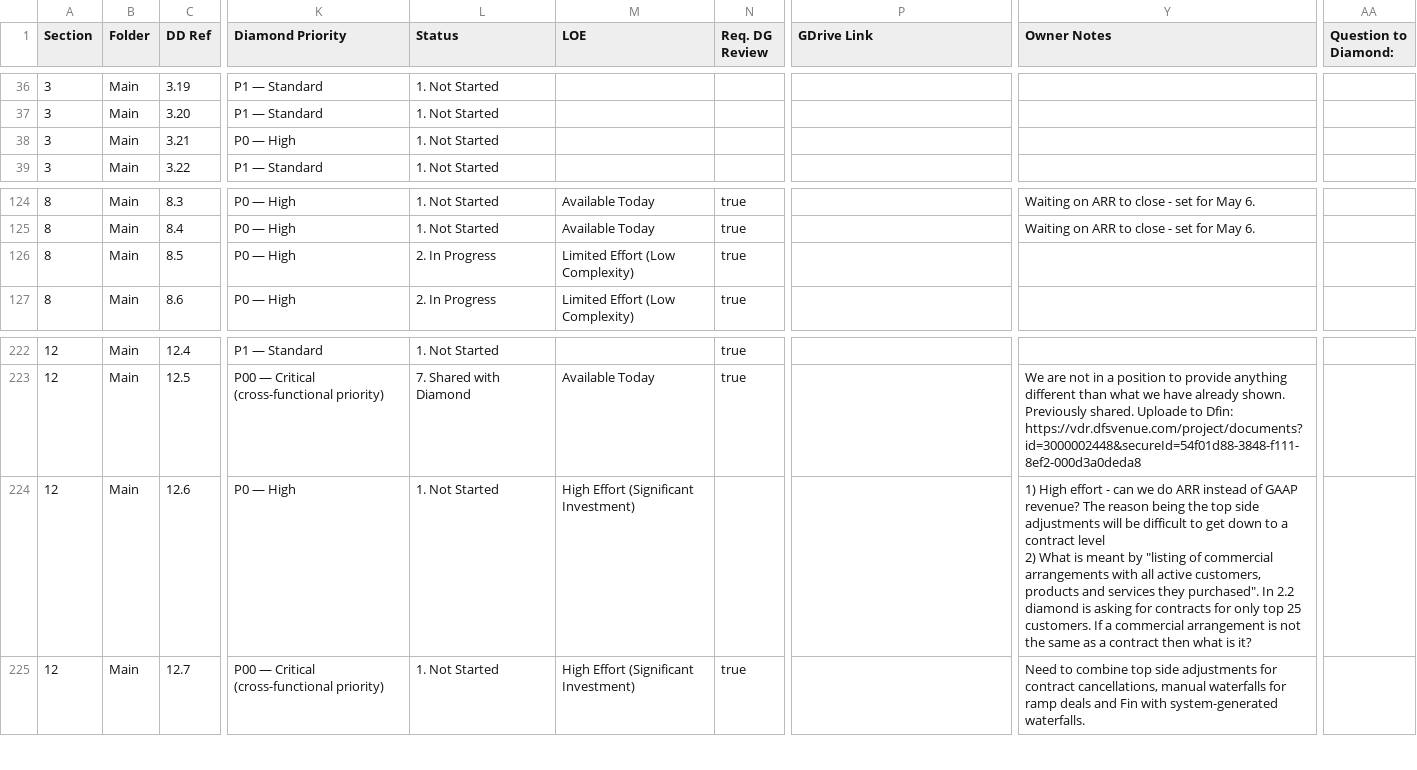
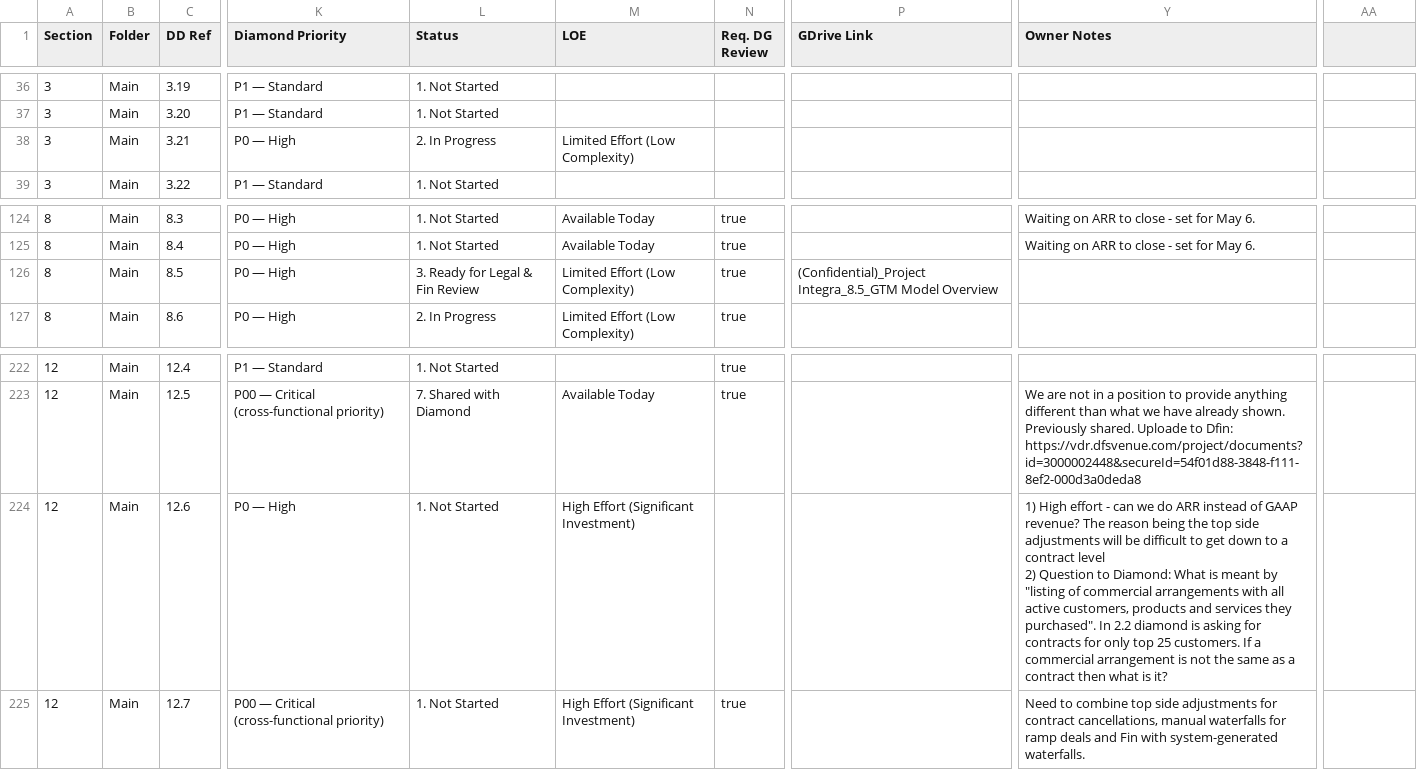
Before and after one commit to tbettles-code/integra-dd-data, a CSV file: data/internal_full.csv, drawn as a sheet; only a part is shown, gaps mark what is left out; ↵ is a line break in a cell; the diff names each change by its address in the sheet, - before the commit and + after, or states it on an @@ line.

Commit message:
Update DD external view — 2026-05-06T18:33:01.564Z

```diff
--- a/data/internal_full.csv
+++ b/data/internal_full.csv
-AA1: Question to Diamond:
+AA1: (empty)
-L38 (Status): 1. Not Started
+L38 (Status): 2. In Progress
-M38 (LOE): (empty)
+M38 (LOE): Limited Effort (Low Complexity)
-L126 (Status): 2. In Progress
+L126 (Status): 3. Ready for Legal & Fin Review
-P126 (GDrive Link): (empty)
+P126 (GDrive Link): (Confidential)_Project Integra_8.5_GTM Model Overview
-Y224 (Owner Notes): …level ↵ 2) What is…
+Y224 (Owner Notes): …level ↵ 2) Question to Diamond: What is…
```
